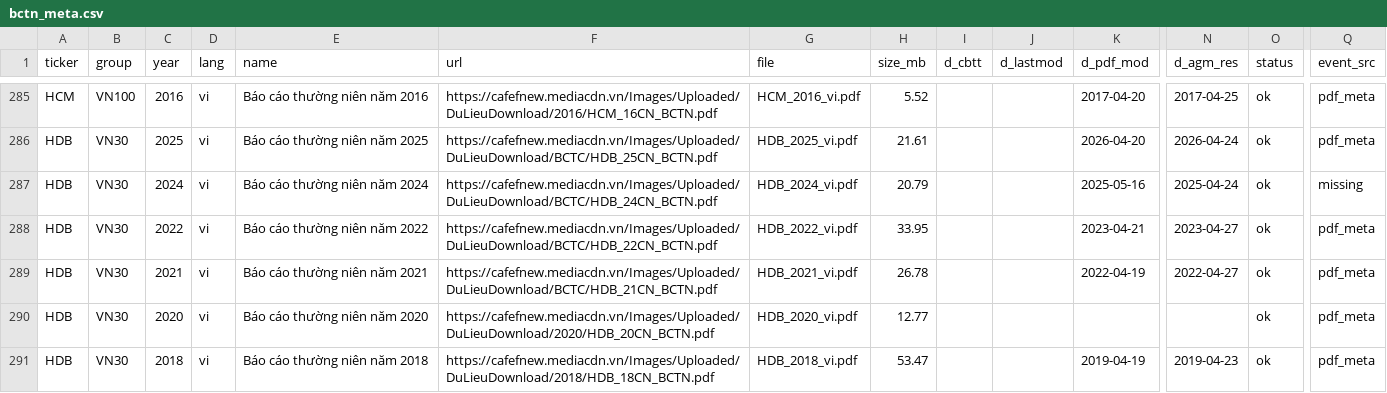
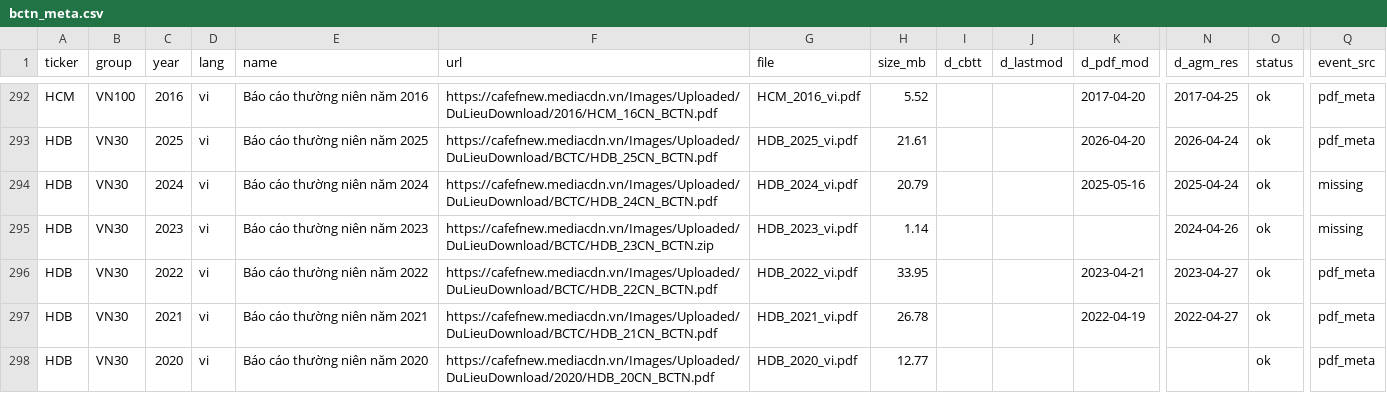
Before and after one commit to thienanpham160806-code/disclosure-tone-car, a CSV file: data/vn/processed/bctn_meta.csv, drawn as a sheet; only a part is shown, gaps mark what is left out; the shorter side is filled out with more unchanged rows; rows hold the shown columns only; the diff covers the shown part only; the diff names each change by its address in the sheet, - before the commit and + after, or states it on an @@ line.

```diff
--- a/data/vn/processed/bctn_meta.csv
+++ b/data/vn/processed/bctn_meta.csv
+row 295: HDB | VN30 | 2023 | vi | Báo cáo thường niên năm 2023 | https://cafefnew.mediacdn.vn/Images/Uploaded/DuLieuDownload/BCTC/HDB_23CN_BCTN.zip | HDB_2023_vi.pdf | 1.14 |  |  |  | 2024-04-26 | ok | missing
```
Also changed, not shown: 11 added rows elsewhere in this file, data/vn/processed/docs.csv, data/vn/processed/letters_meta.csv, 25 other files.
